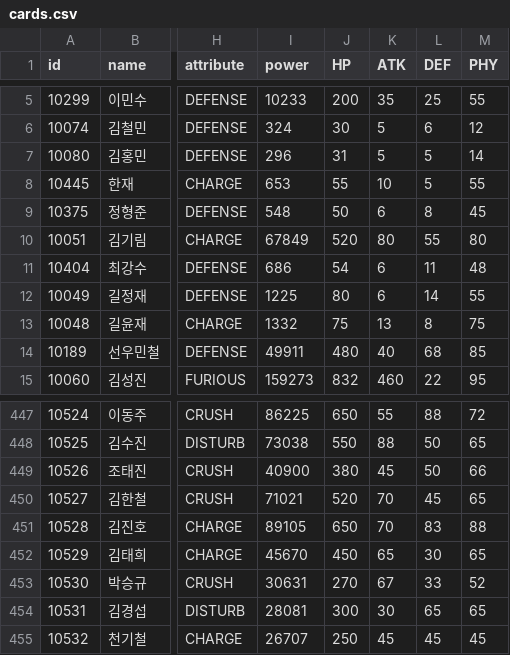
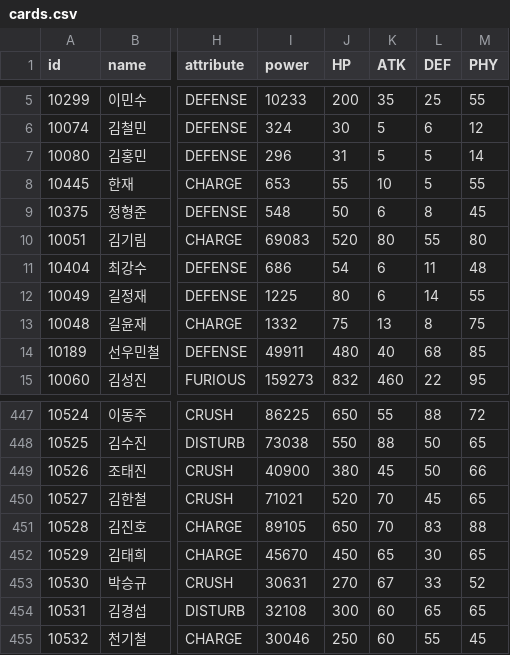
Before and after one commit to steveJea/vr-tcg, a CSV file: data/cards.csv, drawn as a sheet; only a part is shown, gaps mark what is left out; the diff names each change by its address in the sheet, - before the commit and + after, or states it on an @@ line.

Commit message:
feat(cards): 김경섭·천기철 스탯, 김기림 강북대장 액티브화 (staging)
시트 기초stat을 따라 김경섭 ATK 30→60, 천기철 ATK/DEF 45/45→60/55로 맞추고 power를 다시 계산했다.
김기림 「강북대장」은 패시브(ATK+20%·디버프 면역)를 시트의 액티브(적 전체 30% 3회, 생존자 1턴 화상, MP 60, 쿨 5, 해금 7)로 바꾸고 전투력을 갱신했다.

```diff
--- a/data/cards.csv
+++ b/data/cards.csv
-I10 (power): 67849
+I10 (power): 69083
-I454 (power): 28081
+I454 (power): 32108
-K454 (ATK): 30
+K454 (ATK): 60
-I455 (power): 26707
+I455 (power): 30046
-K455 (ATK): 45
+K455 (ATK): 60
-L455 (DEF): 45
+L455 (DEF): 55
```
Also changed, not shown: 51 other files.
